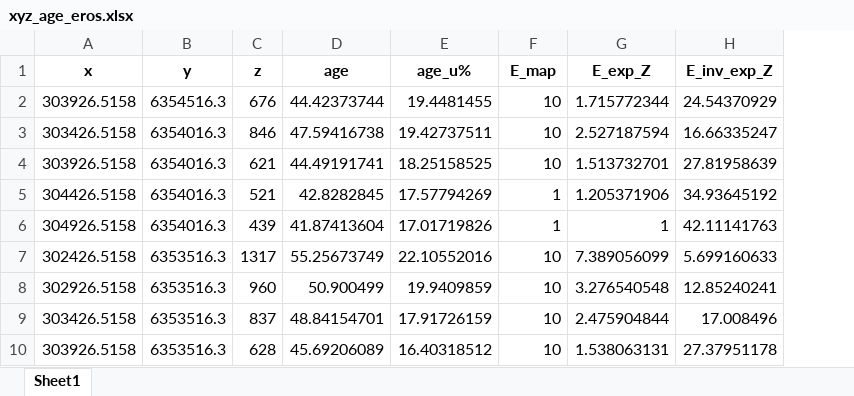
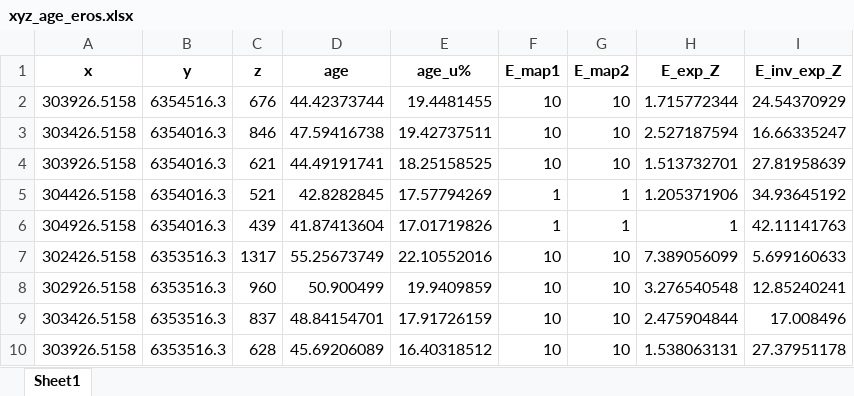
Before and after one commit to toddehlers/ESD_thermotrace, an Excel workbook: output/xyz_age_eros.xlsx, sheet Sheet1, drawn as a sheet; only a part is shown; values as stored, in another font and other column widths than the file's, no borders; the diff names each change by its address in the sheet, - before the commit and + after, or states it on an @@ line.

```diff
--- a/output/xyz_age_eros.xlsx (sheet Sheet1)
+++ b/output/xyz_age_eros.xlsx (sheet Sheet1)
+column G (E_map2), rows 2-10: 10 | 10 | 10 | 1 | 1 | 10 | 10 | 10 | 10
-F1: E_map
+F1: E_map1
```
Also changed, not shown: 6 other files.
